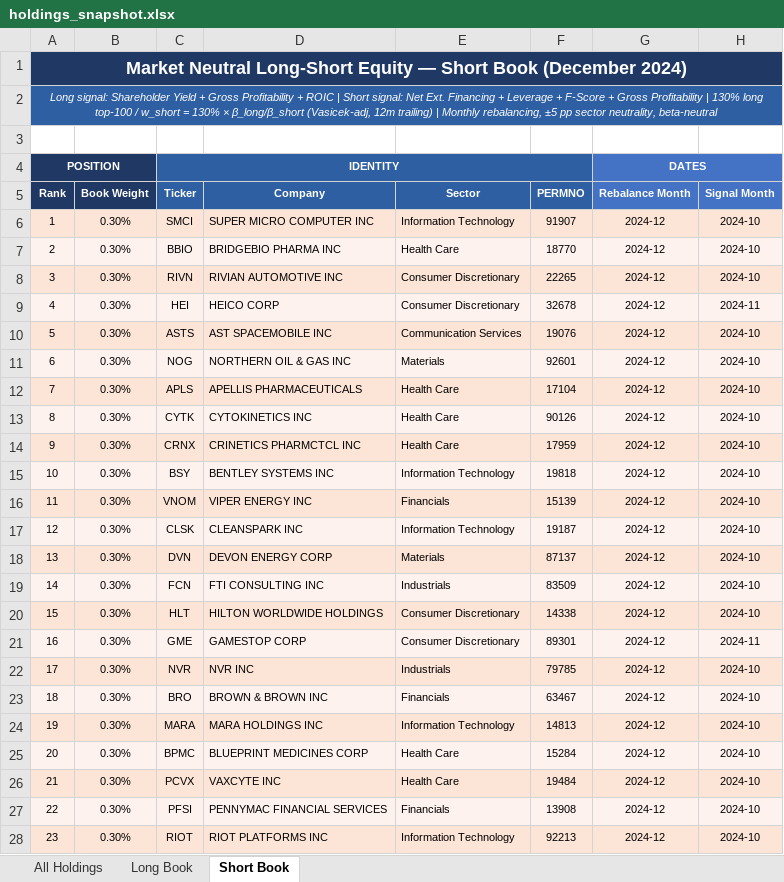
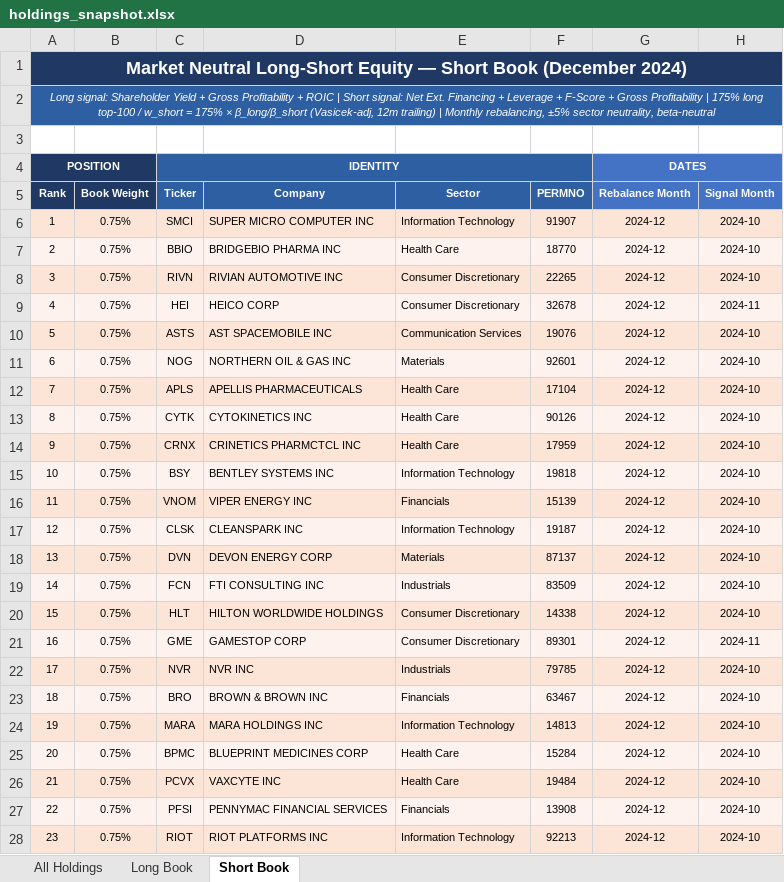
Before and after one commit to Blake-Stanley/Quality-Value-Backtest, an Excel workbook: Output/holdings_snapshot.xlsx, sheet Short Book, drawn as a sheet; only a part is shown; values as stored, in another font and other column widths than the file's, no borders; the diff covers the shown part only; the diff names each change by its address in the sheet, - before the commit and + after, or states it on an @@ line.

```diff
--- a/Output/holdings_snapshot.xlsx (sheet Short Book)
+++ b/Output/holdings_snapshot.xlsx (sheet Short Book)
-A2 (Rank): …Profitability | 130% long top-100 / w_short = 130% × β_long/β_short (Vasicek-adj, 12m trailing) | Monthly rebalancing, ±5 pp sector neutrality,…
+A2 (Rank): …Profitability | 175% long top-100 / w_short = 175% × β_long/β_short (Vasicek-adj, 12m trailing) | Monthly rebalancing, ±5% sector neutrality,…
-B6:B28 (Book Weight): 0.30%
+B6:B28 (Book Weight): 0.75%
```
Also changed, not shown: 77 edited cells elsewhere in this sheet, sheet All Holdings, sheet Long Book, Output/Backtest_Table.xlsx, 9 other files.
